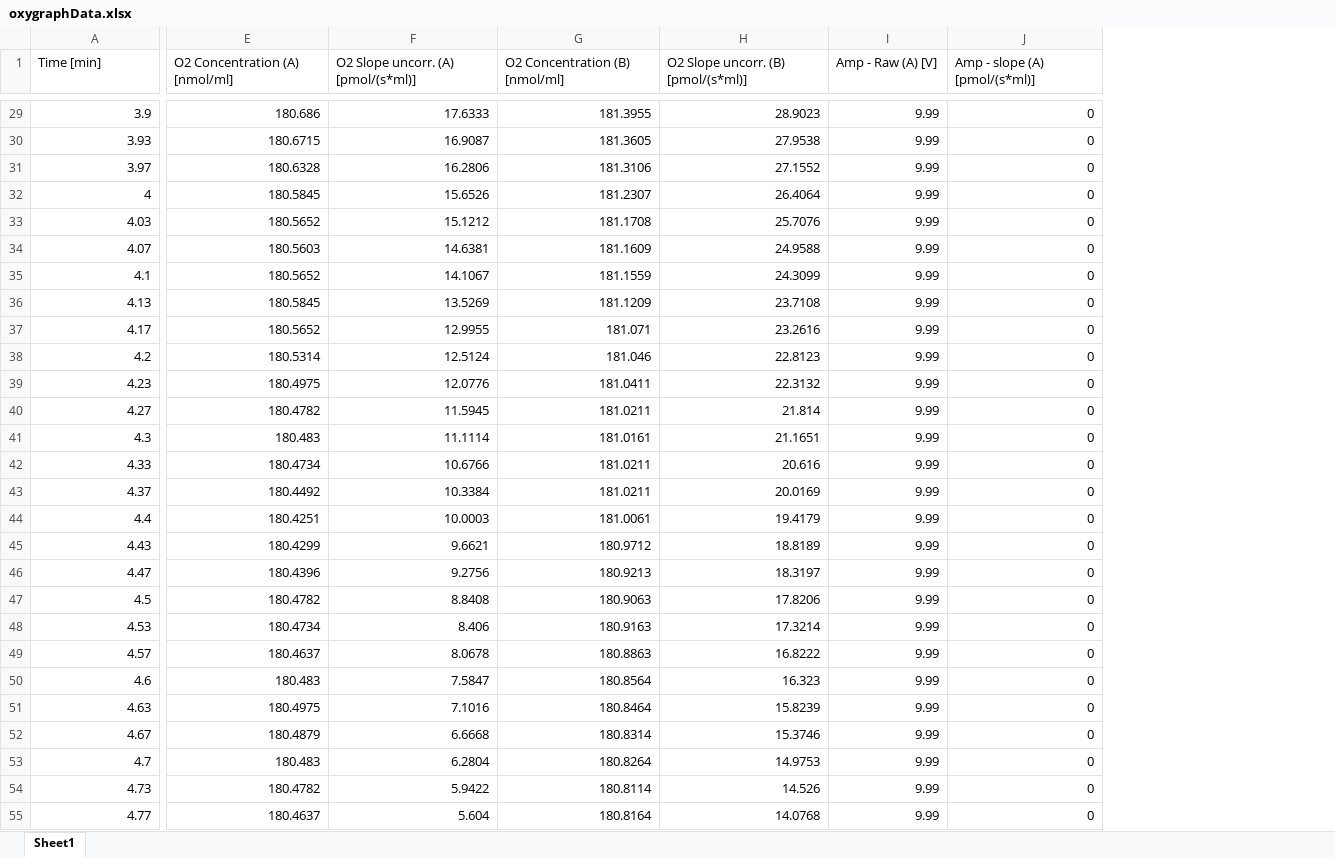
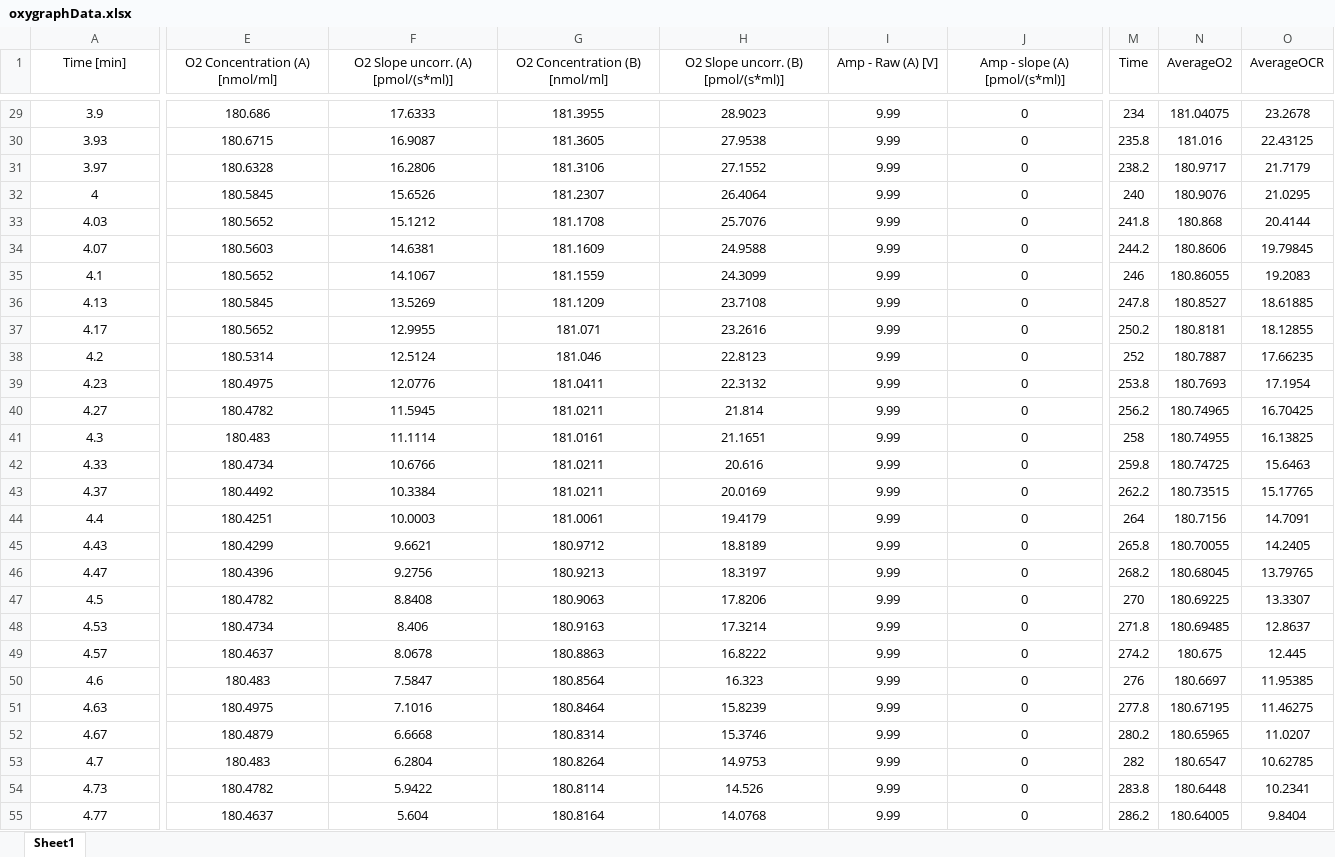
Before and after one commit to Synapt1x/MitochondriaModel, an Excel workbook: DeterministicModel/Data/oxygraphData.xlsx, sheet Sheet1, drawn as a sheet; only a part is shown, gaps mark what is left out; values as stored, in another font and other column widths than the file's, no borders; the diff covers the shown part only; the diff names each change by its address in the sheet, - before the commit and + after, or states it on an @@ line.

```diff
--- a/DeterministicModel/Data/oxygraphData.xlsx (sheet Sheet1)
+++ b/DeterministicModel/Data/oxygraphData.xlsx (sheet Sheet1)
+column M (Time), rows 29-55: 234 | 235.8 | 238.2 | 240 | 241.8 | 244.2 | 246 | 247.8 | 250.2 | 252 | 253.8 | 256.2 | 258 | 259.8 | 262.2 | 264 | 265.8 | 268.2 | 270 | 271.8 | 274.2 | 276 | 277.8 | 280.2 | 282 | 283.8 | 286.2
+column N (AverageO2), rows 29-55: 181.04075 | 181.016 | 180.9717 | 180.9076 | 180.868 | 180.8606 | 180.86055 | 180.8527 | 180.8181 | 180.7887 | 180.7693 | 180.74965 | 180.74955 | 180.74725 | 180.73515 | 180.7156 | 180.70055 | 180.68045 | 180.69225 | 180.69485 | 180.675 | 180.6697 | 180.67195 | 180.65965 | 180.6547 | 180.6448 | 180.64005
+column O (AverageOCR), rows 29-55: 23.2678 | 22.43125 | 21.7179 | 21.0295 | 20.4144 | 19.79845 | 19.2083 | 18.61885 | 18.12855 | 17.66235 | 17.1954 | 16.70425 | 16.13825 | 15.6463 | 15.17765 | 14.7091 | 14.2405 | 13.79765 | 13.3307 | 12.8637 | 12.445 | 11.95385 | 11.46275 | 11.0207 | 10.62785 | 10.2341 | 9.8404
-A1:J1 alignment: left
+A1:J1 alignment: center
-A29:A55 alignment: right
+A29:A55 alignment: center
-E29:J55 alignment: right
+E29:J55 alignment: center
```
Also changed, not shown: cell formats elsewhere in this sheet, 10 other files.
